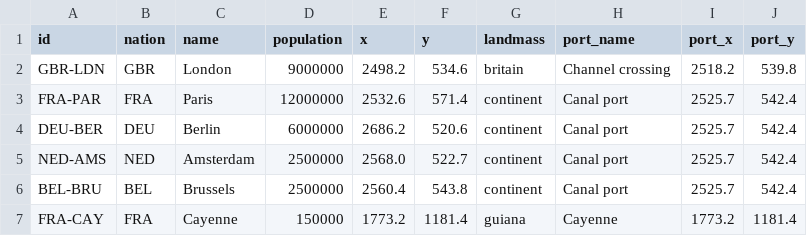
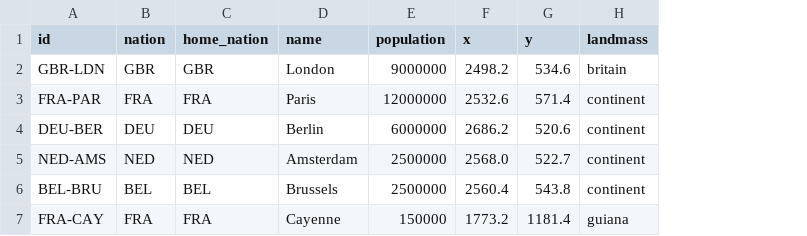
Before and after one commit to Arturstriker3/game-godot, a CSV file: data/definitions/scenario/cities.csv, drawn as a sheet; removed rows and columns are numbered as before the commit, all else as after; the diff names each change by its address in the sheet, - before the commit and + after, or states it on an @@ line.

Commit message:
feat(economia): portos como entidades separadas + territorio vinculado a cidade
Portos viram entidades proprias (ports.csv -> ports.json, modelo 3D port.glb no mapa): navio sai do porto da nacao (nearest_port), aviao/caminhao saem da cidade. Sem porto da nacao, nao ha travessia (estrategico).

Territorio vinculado a cidade: cada provincia e atribuida a cidade mais proxima da mesma home_nation (vinculo estavel) e o dono = nation (atual) da cidade; territory.csv removido. Mudar nation nao perde o territorio.

Cidades/portos/construcoes em CSV (fonte de edicao) -> JSON (runtime), via tools/build_scenario_data.py. .gdignore evita o Godot importar os CSV como traducao.

```diff
--- a/data/definitions/scenario/cities.csv
+++ b/data/definitions/scenario/cities.csv
+column C (home_nation), rows 2-7: GBR | FRA | DEU | NED | BEL | FRA
-column H (port_name), rows 2-7: Channel crossing | Canal port | Canal port | Canal port | Canal port | Cayenne
-column I (port_x), rows 2-7: 2518.2 | 2525.7 | 2525.7 | 2525.7 | 2525.7 | 1773.2
-column J (port_y), rows 2-7: 539.8 | 542.4 | 542.4 | 542.4 | 542.4 | 1181.4
```
Also changed, not shown: 30 other files.
